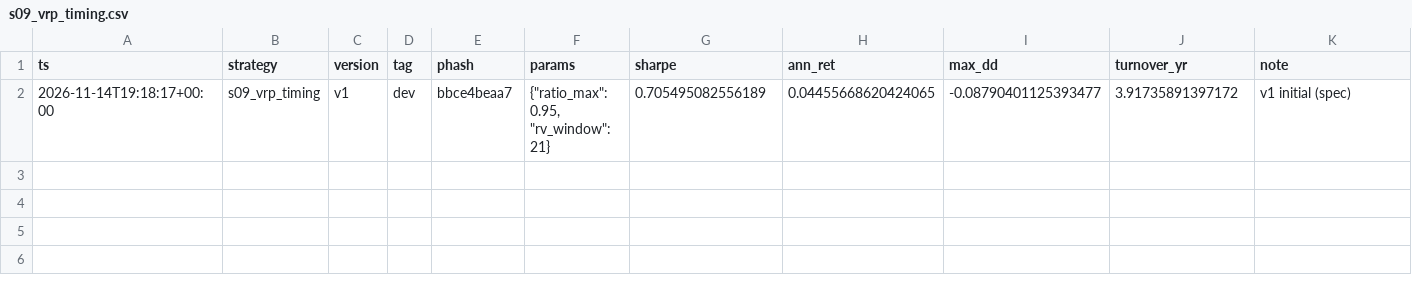
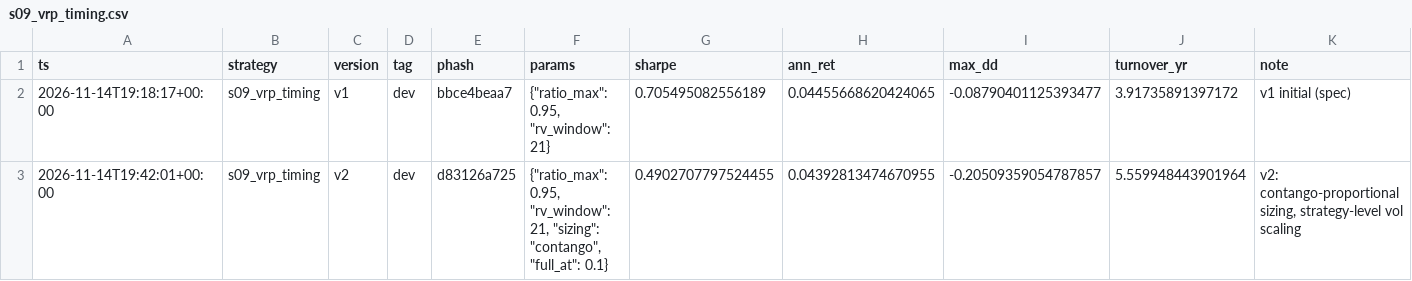
Before and after one commit to MrNanama/OAFMiniProject, a CSV file: results/ledger/s09_vrp_timing.csv, drawn as a sheet; the diff names each change by its address in the sheet, - before the commit and + after, or states it on an @@ line.

```diff
--- a/results/ledger/s09_vrp_timing.csv
+++ b/results/ledger/s09_vrp_timing.csv
+row 3: 2026-11-14T19:42:01+00:00 | s09_vrp_timing | v2 | dev | d83126a725 | {"ratio_max": 0.95, "rv_window": 21, "sizing": "contango", "full_at": 0.1} | 0.4902707797524455 | 0.04392813474670955 | -0.20509359054787857 | 5.559948443901964 | v2: contango-proportional sizing, strategy-level vol scaling
```
Also changed, not shown: results/ledger/s01_gp_trend.csv, results/ledger/s15_rebalancing_flows.csv, 20 other files.
